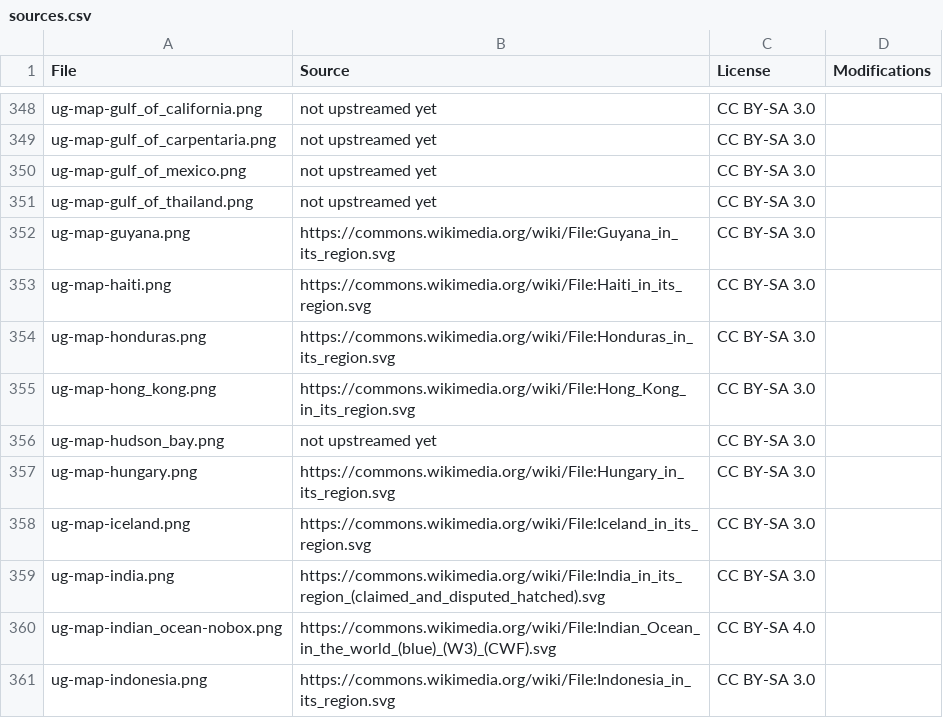
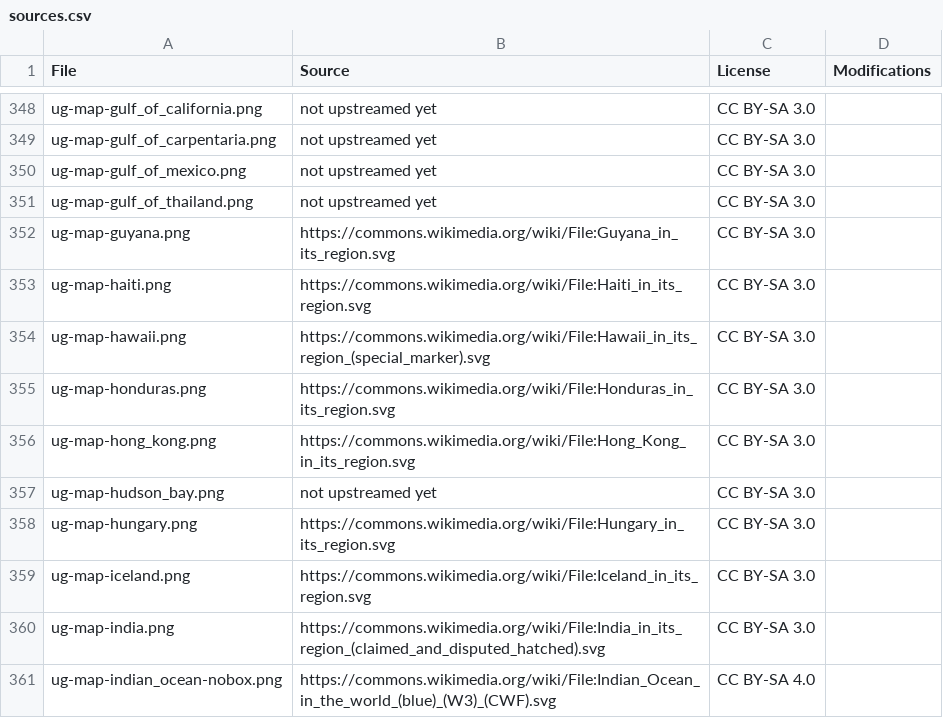
Before and after one commit to anki-geo/ultimate-geography, a CSV file: sources.csv, drawn as a sheet; only a part is shown, gaps mark what is left out; the shorter side is filled out with more unchanged rows.

```diff
--- a/sources.csv
+++ b/sources.csv
@@ -353,2 +353,3 @@ ug-map-guyana.png,https://commons.wikimedia.org/wiki/File:Guyana_in_its_region.s
 ug-map-haiti.png,https://commons.wikimedia.org/wiki/File:Haiti_in_its_region.svg,CC BY-SA 3.0,
+ug-map-hawaii.png,https://commons.wikimedia.org/wiki/File:Hawaii_in_its_region_(special_marker).svg,CC BY-SA 3.0,
 ug-map-honduras.png,https://commons.wikimedia.org/wiki/File:Honduras_in_its_region.svg,CC BY-SA 3.0,
```
Also changed, not shown: src/data.csv, 1 other file.
